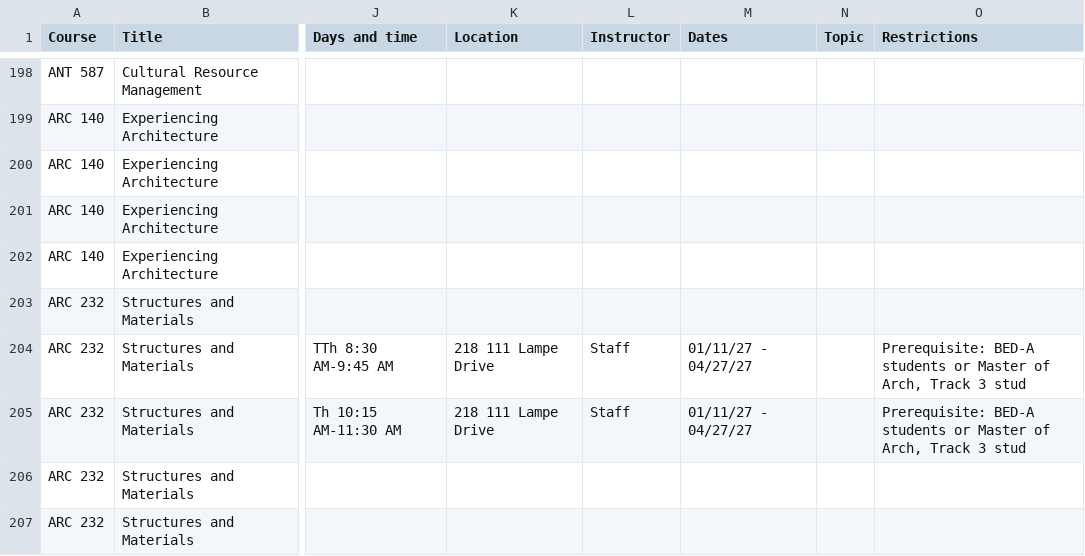
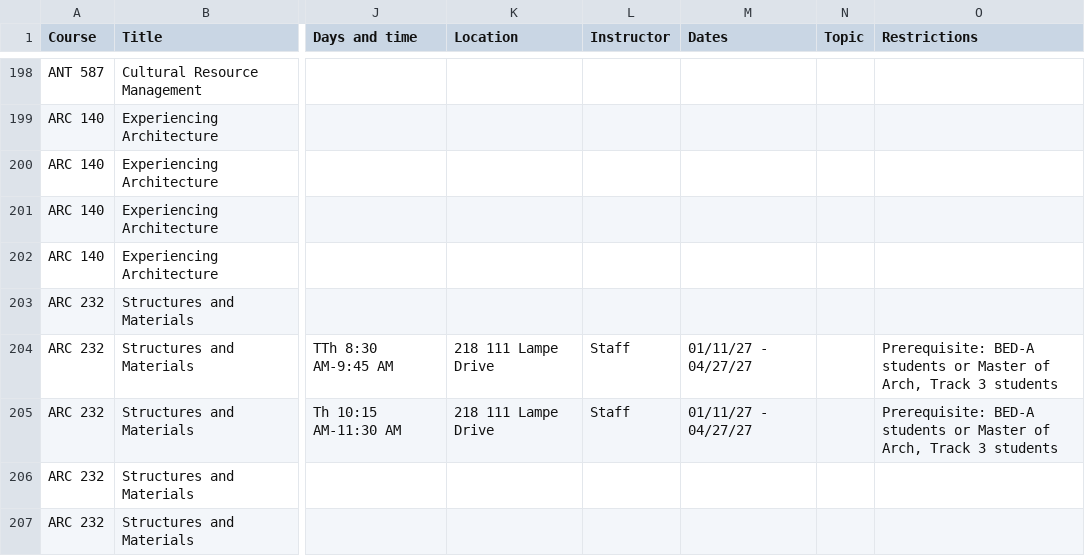
Before and after one commit to atb1982/design-studies-electives, a CSV file: data/electives.csv, drawn as a sheet; only a part is shown, gaps mark what is left out; the diff covers the shown part only; the diff names each change by its address in the sheet, - before the commit and + after, or states it on an @@ line.

```diff
--- a/data/electives.csv
+++ b/data/electives.csv
-O204:O205 (Restrictions): …Track 3 stud
+O204:O205 (Restrictions): …Track 3 students
```
Also changed, not shown: 40 edited cells elsewhere in this file, 1 other file.
